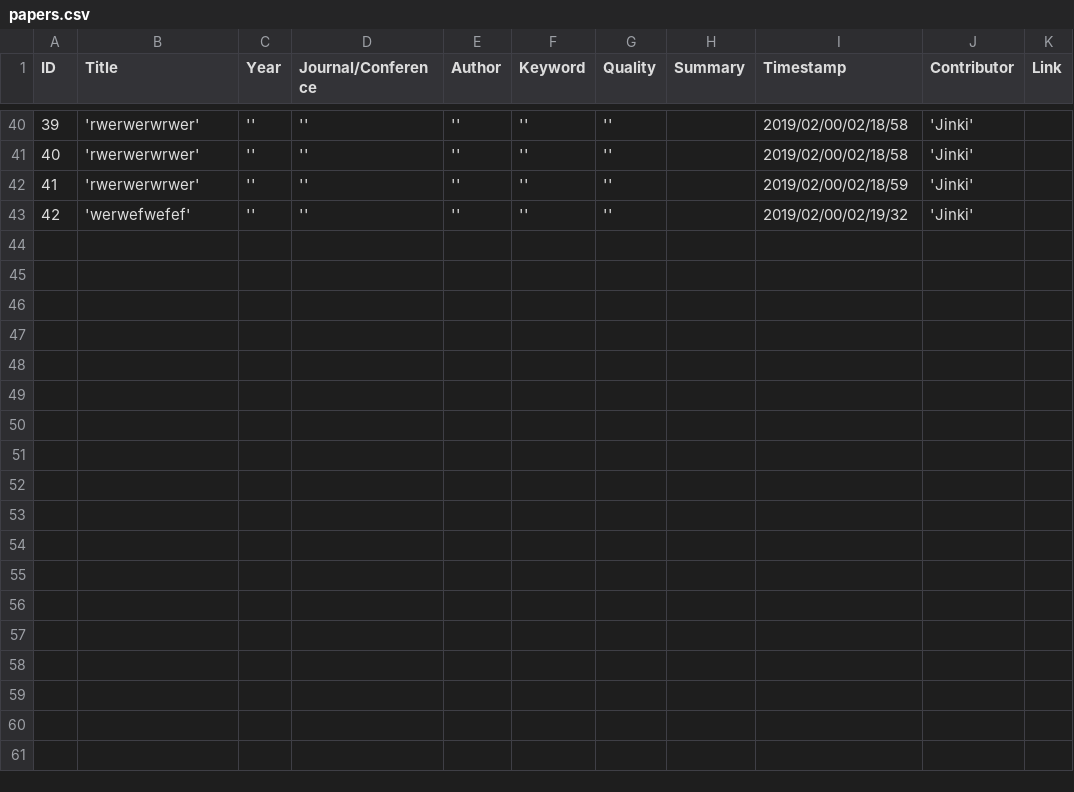
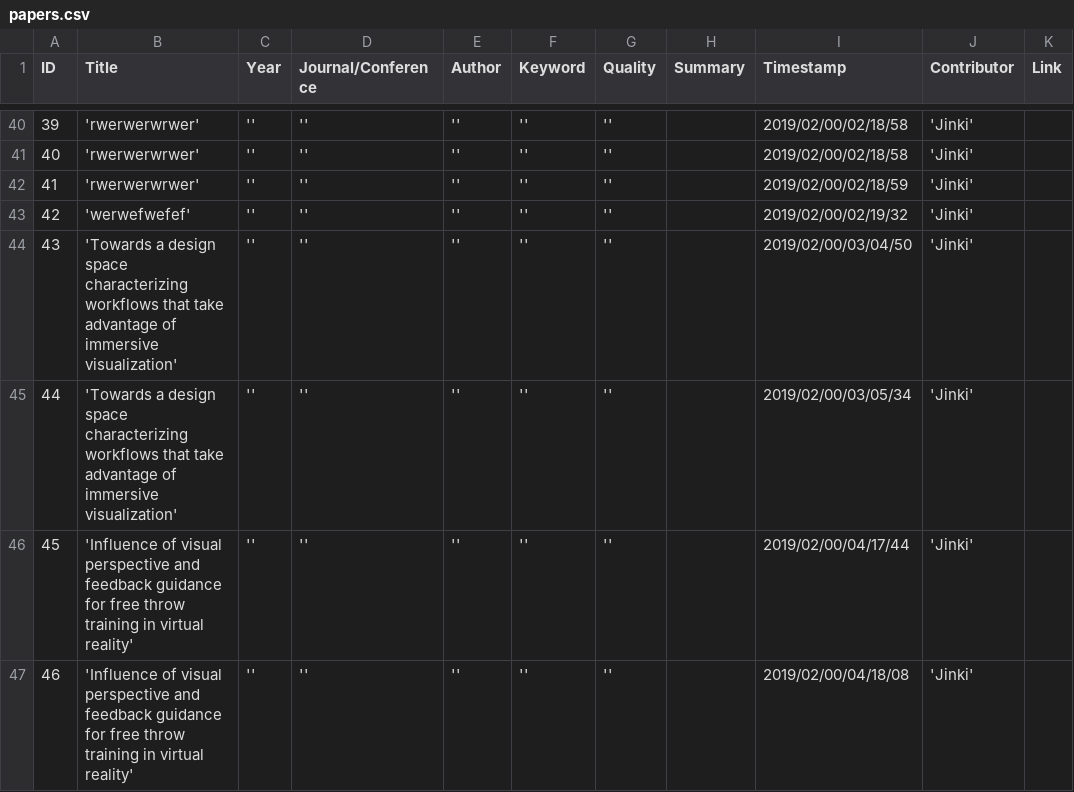
Before and after one commit to VirtualityForSafety/SharePaper, a CSV file: metadata/sample/papers.csv, drawn as a sheet; only a part is shown, gaps mark what is left out; the diff names each change by its address in the sheet, - before the commit and + after, or states it on an @@ line.

```diff
--- a/metadata/sample/papers.csv
+++ b/metadata/sample/papers.csv
+row 44: 43 | 'Towards a design space characterizing workflows that take advantage of immersive visualization' | '' | '' | '' | '' | '' |  | 2019/02/00/03/04/50 | 'Jinki'
+row 45: 44 | 'Towards a design space characterizing workflows that take advantage of immersive visualization' | '' | '' | '' | '' | '' |  | 2019/02/00/03/05/34 | 'Jinki'
+row 46: 45 | 'Influence of visual perspective and feedback guidance for free throw training in virtual reality' | '' | '' | '' | '' | '' |  | 2019/02/00/04/17/44 | 'Jinki'
+row 47: 46 | 'Influence of visual perspective and feedback guidance for free throw training in virtual reality' | '' | '' | '' | '' | '' |  | 2019/02/00/04/18/08 | 'Jinki'
```
Also changed, not shown: 3 other files.
